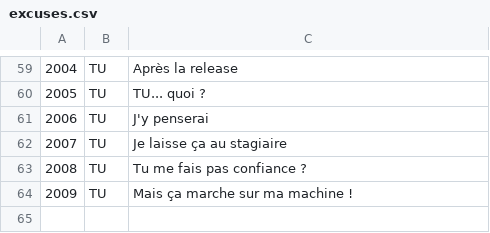
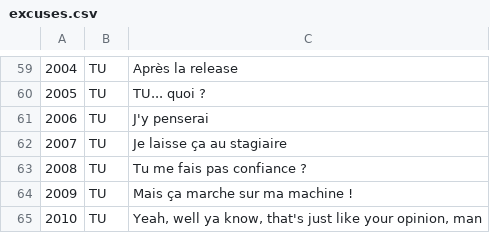
Before and after one commit to adriens/excuses-sdk, a CSV file: src/main/resources/excuses.csv, drawn as a sheet; only a part is shown, gaps mark what is left out; the diff names each change by its address in the sheet, - before the commit and + after, or states it on an @@ line.

Commit message:
Nouvelles excuses
cf #7

```diff
--- a/src/main/resources/excuses.csv
+++ b/src/main/resources/excuses.csv
+row 65: 2010 | TU | Yeah, well ya know, that's just like your opinion, man
```
